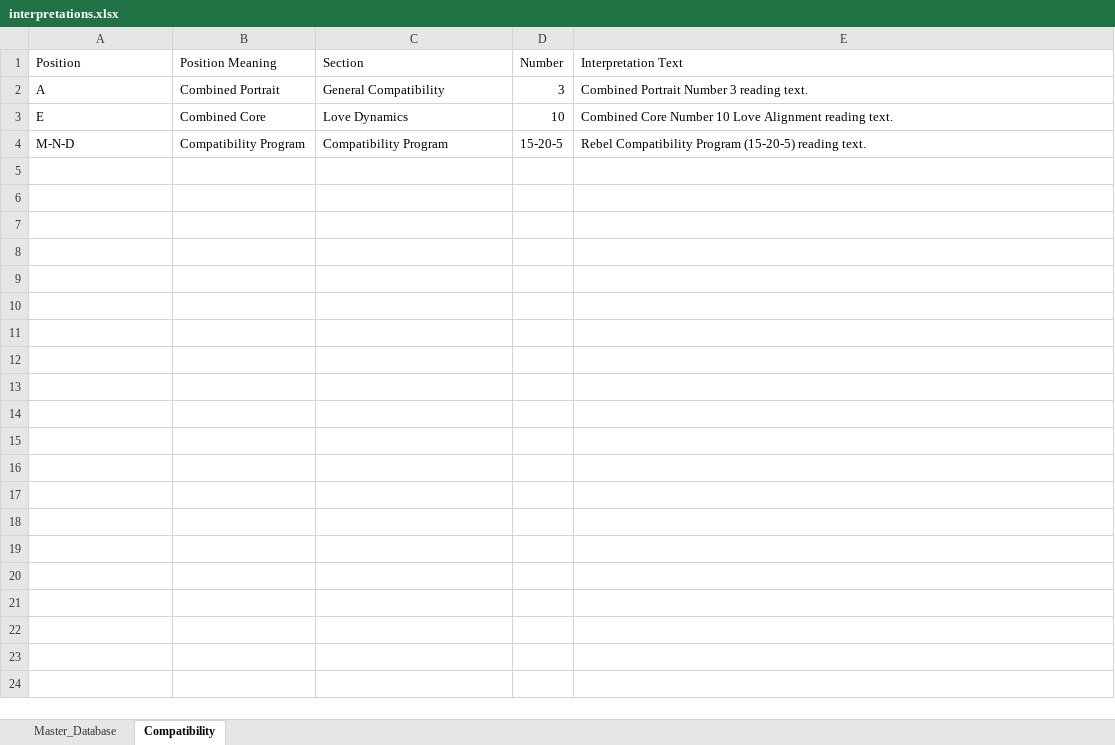
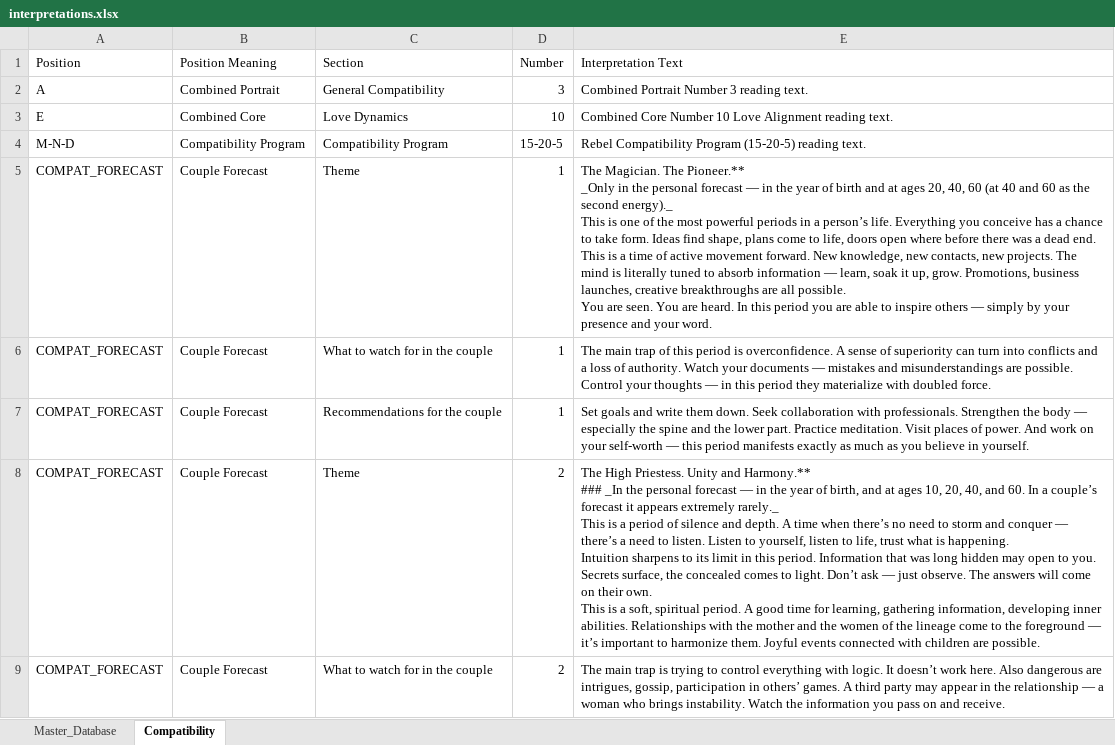
Before and after one commit to AhmadHassan-BTed/SoulMatrix, an Excel workbook: data/interpretations.xlsx, sheet Compatibility, drawn as a sheet; only a part is shown; values as stored, in another font and other column widths than the file's, no borders; ↵ is a line break in a cell; the diff covers the shown part only; the diff names each change by its address in the sheet, - before the commit and + after, or states it on an @@ line.

Commit message:
feat: implement yearly and couple forecast engine with interactive UI, data synchronization, and age-based calculation logic

```diff
--- a/data/interpretations.xlsx (sheet Compatibility)
+++ b/data/interpretations.xlsx (sheet Compatibility)
+row 5: COMPAT_FORECAST | Couple Forecast | Theme | 1 | The Magician. The Pioneer.** ↵ _Only in the personal forecast — in the year of birth and at ages 20, 40, 60 (at 40 and 60 as the second energy)._ ↵ This is one of the most powerful periods in a person’s life. Everything you conceive has a chance to take form. Ideas find shape, plans come to life, doors open where before there was a dead end. This is a time of active movement forward. New knowledge, new contacts, new projects. The mind is literally tuned to absorb information — learn, soak it up, grow. Promotions, business launches, creative breakthroughs are all possible. ↵ You are seen. You are heard. In this period you are able to inspire others — simply by your presence and your word.
+row 6: COMPAT_FORECAST | Couple Forecast | What to watch for in the couple | 1 | The main trap of this period is overconfidence. A sense of superiority can turn into conflicts and a loss of authority. Watch your documents — mistakes and misunderstandings are possible. Control your thoughts — in this period they materialize with doubled force.
+row 7: COMPAT_FORECAST | Couple Forecast | Recommendations for the couple | 1 | Set goals and write them down. Seek collaboration with professionals. Strengthen the body — especially the spine and the lower part. Practice meditation. Visit places of power. And work on your self-worth — this period manifests exactly as much as you believe in yourself.
+row 8: COMPAT_FORECAST | Couple Forecast | Theme | 2 | The High Priestess. Unity and Harmony.** ↵ ### _In the personal forecast — in the year of birth, and at ages 10, 20, 40, and 60. In a couple’s forecast it appears extremely rarely._ ↵ This is a period of silence and depth. A time when there’s no need to storm and conquer — there’s a need to listen. Listen to yourself, listen to life, trust what is happening. ↵ Intuition sharpens to its limit in this period. Information that was long hidden may open to you. Secrets surface, the concealed comes to light. Don’t ask — just observe. The answers will come on their own. ↵ This is a soft, spiritual period. A good time for learning, gathering information, developing inner abilities. Relationships with the mother and the women of the lineage come to the foreground — it’s important to harmonize them. Joyful events connected with children are possible.
+row 9: COMPAT_FORECAST | Couple Forecast | What to watch for in the couple | 2 | The main trap is trying to control everything with logic. It doesn’t work here. Also dangerous are intrigues, gossip, participation in others’ games. A third party may appear in the relationship — a woman who brings instability. Watch the information you pass on and receive.
```
Also changed, not shown: 58 added rows elsewhere in this sheet, sheet Master_Database, 9 other files.
